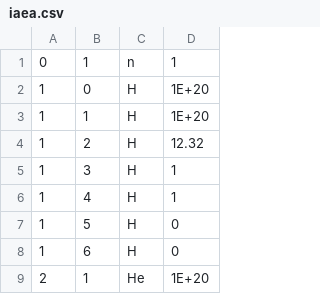
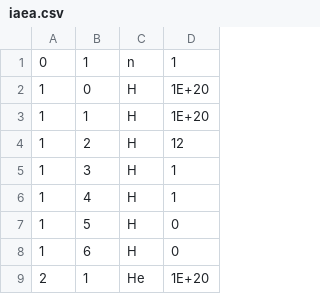
Before and after one commit to calemhoffman/inflight, a CSV file: rates_chart/iaea.csv, drawn as a sheet; only a part is shown.

Commit message:
Update iaea.csv

```diff
--- a/rates_chart/iaea.csv
+++ b/rates_chart/iaea.csv
@@ -3,3 +3,3 @@
 1,1,H,1E+20
-1,2,H,12.32
+1,2,H,12
 1,3,H,1
```
